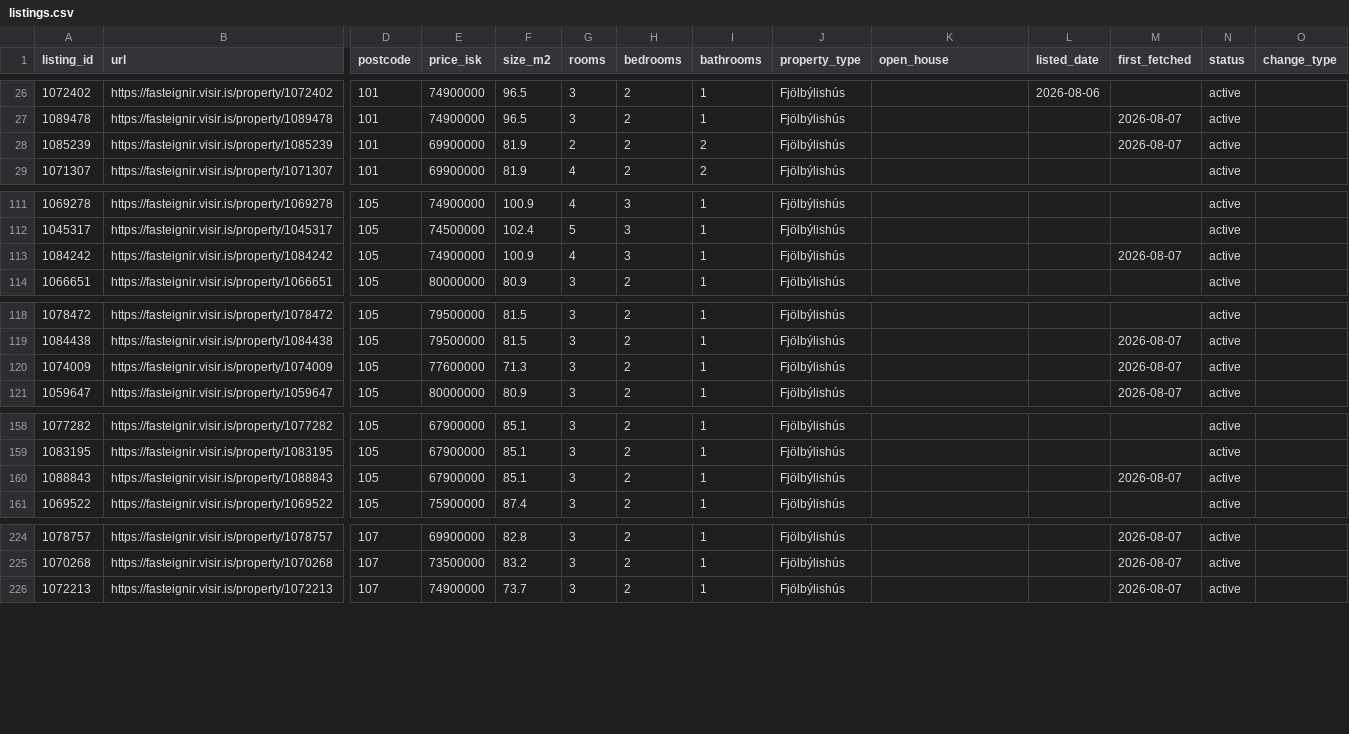
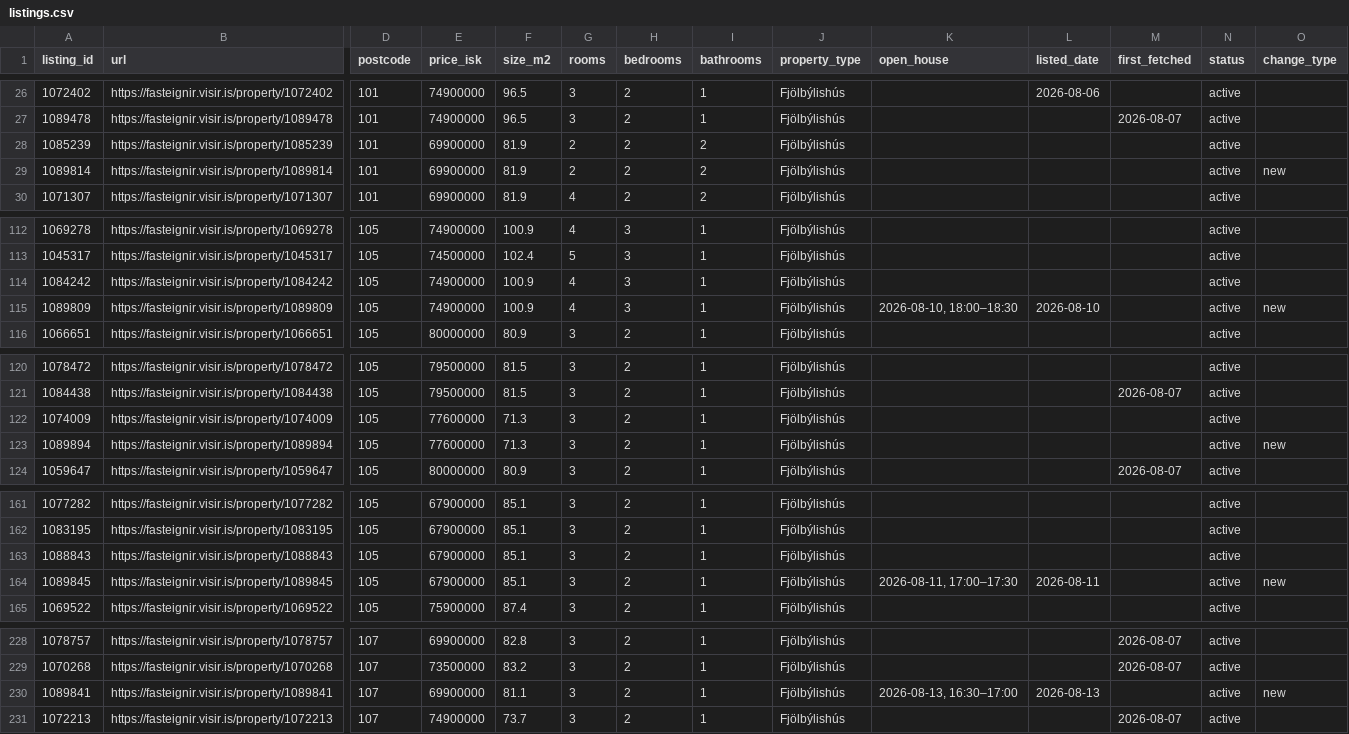
Before and after one commit to alruts/fasteignir-listing-monitor, a CSV file: data/listings.csv, drawn as a sheet; only a part is shown, gaps mark what is left out; addresses are those after the commit; rows hold the shown columns only; the diff covers the shown part only; the diff names each change by its address in the sheet, - before the commit and + after, or states it on an @@ line.

Commit message:
Update house listings

```diff
--- a/data/listings.csv
+++ b/data/listings.csv
-M28 (first_fetched): 2026-08-07
+M28 (first_fetched): (empty)
+row 29: 1089814 | https://fasteignir.visir.is/property/1089814 | 101 | 69900000 | 81.9 | 2 | 2 | 2 | Fjölbýlishús |  |  |  | active | new
-M114 (first_fetched): 2026-08-07
+M114 (first_fetched): (empty)
+row 115: 1089809 | https://fasteignir.visir.is/property/1089809 | 105 | 74900000 | 100.9 | 4 | 3 | 1 | Fjölbýlishús | 2026-08-10, 18:00–18:30 | 2026-08-10 |  | active | new
-M122 (first_fetched): 2026-08-07
+M122 (first_fetched): (empty)
+row 123: 1089894 | https://fasteignir.visir.is/property/1089894 | 105 | 77600000 | 71.3 | 3 | 2 | 1 | Fjölbýlishús |  |  |  | active | new
-M163 (first_fetched): 2026-08-07
+M163 (first_fetched): (empty)
+row 164: 1089845 | https://fasteignir.visir.is/property/1089845 | 105 | 67900000 | 85.1 | 3 | 2 | 1 | Fjölbýlishús | 2026-08-11, 17:00–17:30 | 2026-08-11 |  | active | new
+row 230: 1089841 | https://fasteignir.visir.is/property/1089841 | 107 | 69900000 | 81.1 | 3 | 2 | 1 | Fjölbýlishús | 2026-08-13, 16:30–17:00 | 2026-08-13 |  | active | new
```
Also changed, not shown: 2 edited cells elsewhere in this file, 2 other files.
